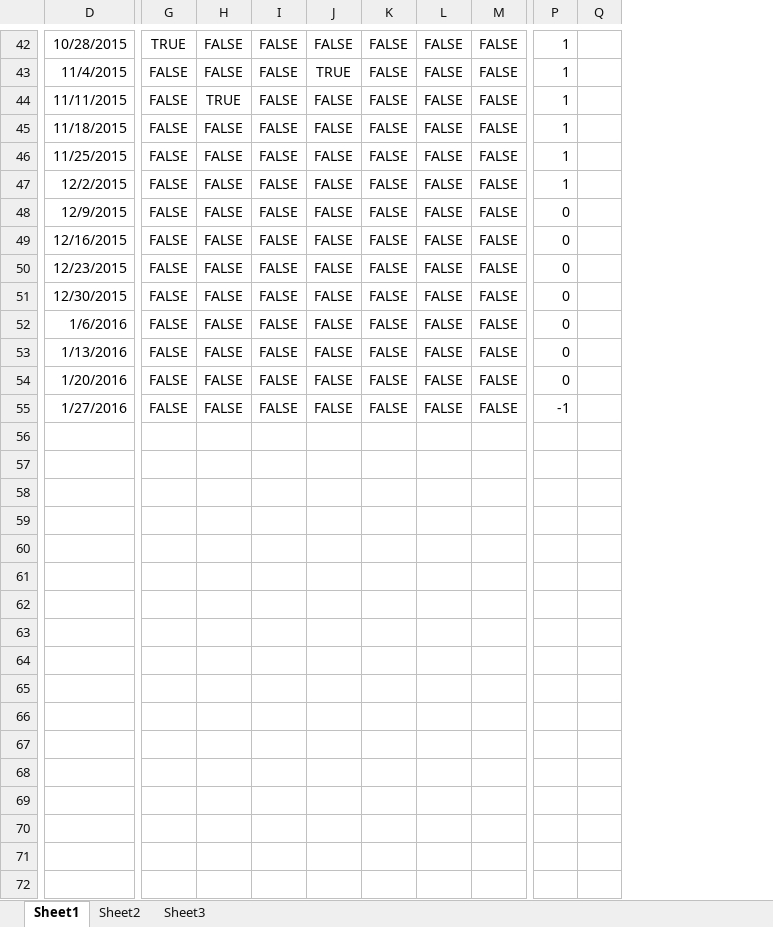
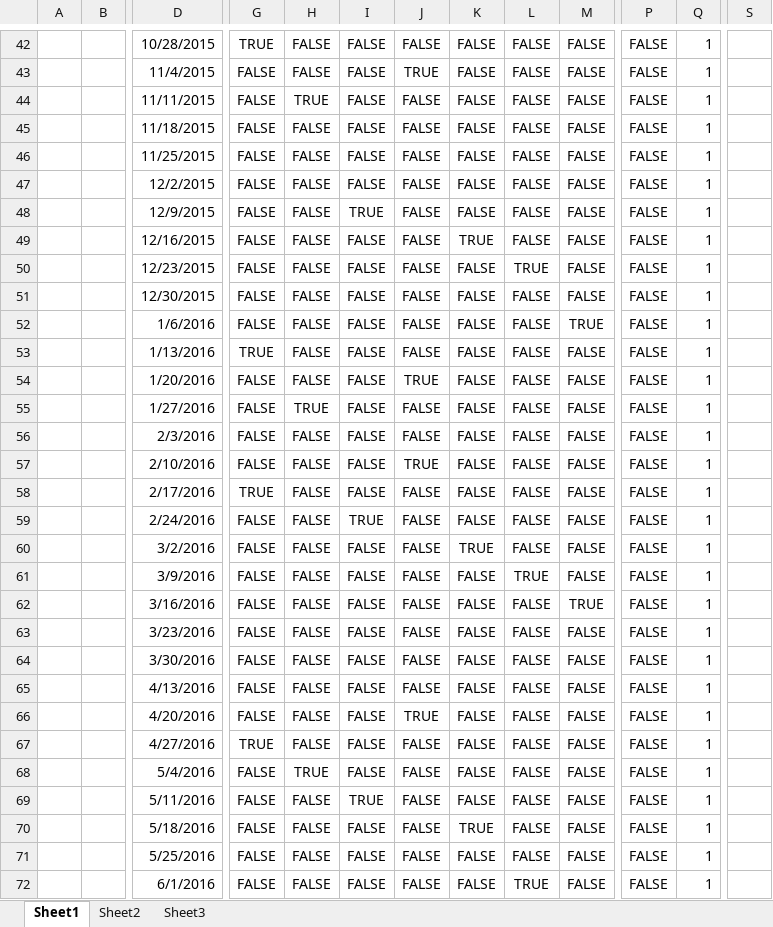
Before and after one commit to lkonis/breakfasts, an Excel workbook: breakfast.xlsm, sheet Sheet1, drawn as a sheet; only a part is shown, gaps mark what is left out; values as stored, in another font and other column widths than the file's, no borders; charts and pictures and conditional formats not drawn; removed rows and columns are numbered as before the commit, all else as after; rows hold the shown columns only; the diff covers the shown part only; the diff names each change by its address in the sheet, - before the commit and + after, or states it on an @@ line.

```diff
--- a/breakfast.xlsm (sheet Sheet1)
+++ b/breakfast.xlsm (sheet Sheet1)
@@ column A unhidden, empty @@
@@ column B unhidden, empty @@
+column P, rows 42-55: all FALSE
-column Q, empty
+column S, empty
-I48: FALSE
+I48: TRUE
-Q48:Q54: 0
+Q48:Q54: 1
-K49: FALSE
+K49: TRUE
-L50: FALSE
+L50: TRUE
-M52: FALSE
+M52: TRUE
-G53: FALSE
+G53: TRUE
-J54: FALSE
+J54: TRUE
-H55: FALSE
+H55: TRUE
-Q55: -1
+Q55: 1
+row 56:  |  | 2/3/2016 | FALSE | FALSE | FALSE | FALSE | FALSE | FALSE | FALSE | FALSE | 1
+row 57:  |  | 2/10/2016 | FALSE | FALSE | FALSE | TRUE | FALSE | FALSE | FALSE | FALSE | 1
+row 58:  |  | 2/17/2016 | TRUE | FALSE | FALSE | FALSE | FALSE | FALSE | FALSE | FALSE | 1
+row 59:  |  | 2/24/2016 | FALSE | FALSE | TRUE | FALSE | FALSE | FALSE | FALSE | FALSE | 1
+row 60:  |  | 3/2/2016 | FALSE | FALSE | FALSE | FALSE | TRUE | FALSE | FALSE | FALSE | 1
+row 61:  |  | 3/9/2016 | FALSE | FALSE | FALSE | FALSE | FALSE | TRUE | FALSE | FALSE | 1
+row 62:  |  | 3/16/2016 | FALSE | FALSE | FALSE | FALSE | FALSE | FALSE | TRUE | FALSE | 1
+row 63:  |  | 3/23/2016 | FALSE | FALSE | FALSE | FALSE | FALSE | FALSE | FALSE | FALSE | 1
+row 64:  |  | 3/30/2016 | FALSE | FALSE | FALSE | FALSE | FALSE | FALSE | FALSE | FALSE | 1
+row 65:  |  | 4/13/2016 | FALSE | FALSE | FALSE | FALSE | FALSE | FALSE | FALSE | FALSE | 1
+row 66:  |  | 4/20/2016 | FALSE | FALSE | FALSE | TRUE | FALSE | FALSE | FALSE | FALSE | 1
+row 67:  |  | 4/27/2016 | TRUE | FALSE | FALSE | FALSE | FALSE | FALSE | FALSE | FALSE | 1
+row 68:  |  | 5/4/2016 | FALSE | TRUE | FALSE | FALSE | FALSE | FALSE | FALSE | FALSE | 1
+row 69:  |  | 5/11/2016 | FALSE | FALSE | TRUE | FALSE | FALSE | FALSE | FALSE | FALSE | 1
+row 70:  |  | 5/18/2016 | FALSE | FALSE | FALSE | FALSE | TRUE | FALSE | FALSE | FALSE | 1
+row 71:  |  | 5/25/2016 | FALSE | FALSE | FALSE | FALSE | FALSE | FALSE | FALSE | FALSE | 1
+row 72:  |  | 6/1/2016 | FALSE | FALSE | FALSE | FALSE | FALSE | TRUE | FALSE | FALSE | 1
```
Also changed, not shown: 52 added rows, 1 removed row and 20 edited cells elsewhere in this sheet, formulas that keep their value, charts or pictures.
